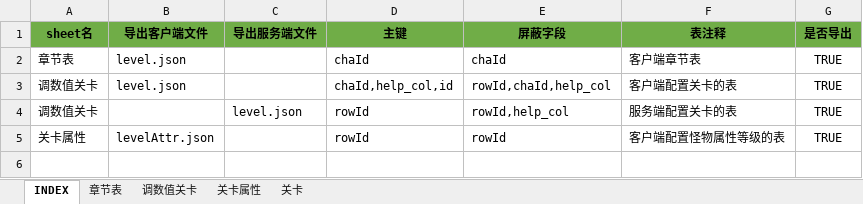
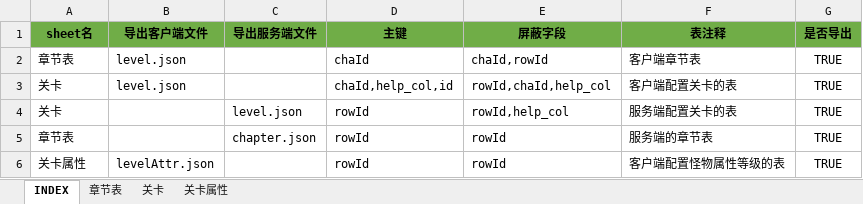
Before and after one commit to hataksumo/UIDesigner, an Excel workbook: Excel/chapter.章节关卡.xlsx, sheet INDEX, drawn as a sheet; values as stored, in another font and other column widths than the file's, no borders; the diff names each change by its address in the sheet, - before the commit and + after, or states it on an @@ line.

```diff
--- a/Excel/chapter.章节关卡.xlsx (sheet INDEX)
+++ b/Excel/chapter.章节关卡.xlsx (sheet INDEX)
-sheet tab: 调数值关卡
@@ sheet tab order changed: INDEX | 章节表 | 关卡 | 关卡属性 @@
-E2 (屏蔽字段): chaId
+E2 (屏蔽字段): chaId,rowId
-A3:A4 (sheet名): 调数值关卡
+A3:A4 (sheet名): 关卡
+row 5: 章节表 |  | chapter.json | rowId | rowId | 服务端的章节表 | TRUE
```
Also changed, not shown: sheet 关卡, sheet 章节表, formulas that keep their value, Excel/global.全局.xlsx, Excel/monster.怪物.xlsx, 1 other file.
